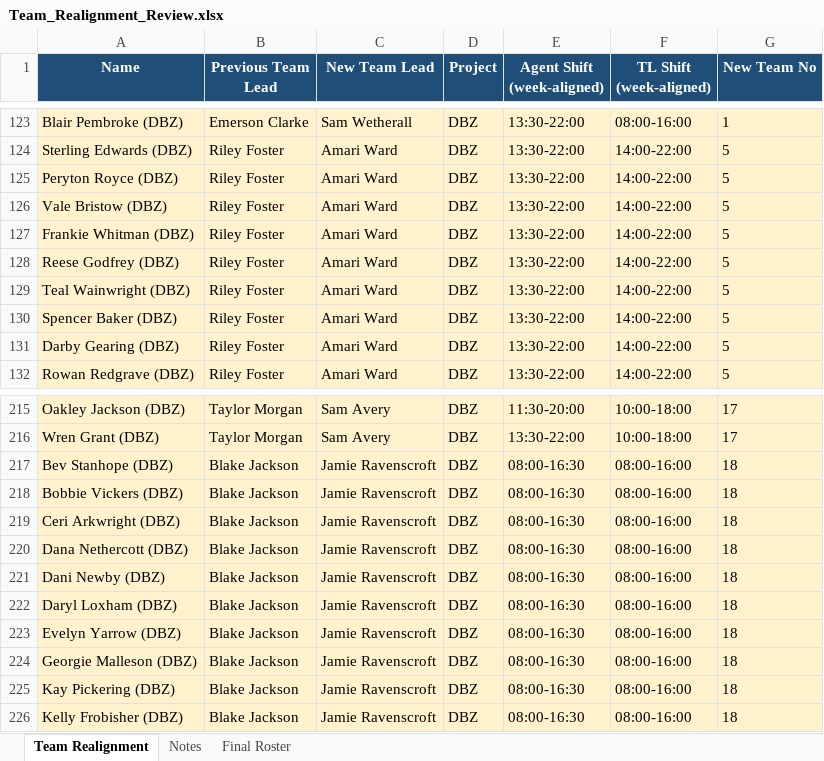
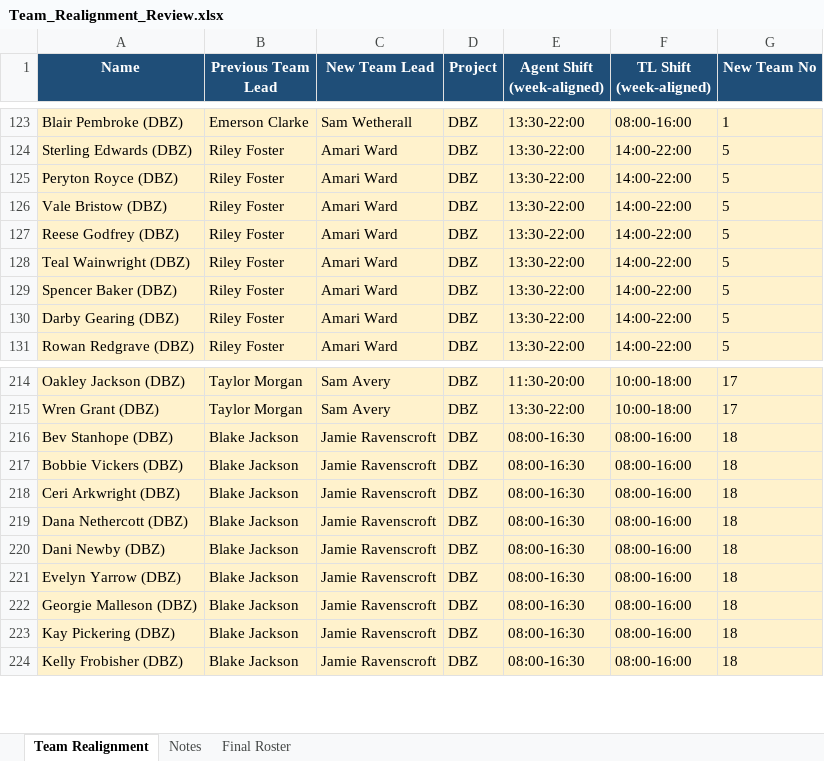
Before and after one commit to Anwarshaik565/EXV, an Excel workbook: 2026-09-15/Team_Realignment_Review.xlsx, sheet Team Realignment, drawn as a sheet; only a part is shown, gaps mark what is left out; values as stored, in another font and other column widths than the file's, no borders; the diff names each change by its address in the sheet, - before the commit and + after, or states it on an @@ line.

Commit message:
Remove Daryl Loxham and Frankie Whitman from Team Realignment tab for consistency with Final Roster tab (both now 249 agents)

```diff
--- a/2026-09-15/Team_Realignment_Review.xlsx (sheet Team Realignment)
+++ b/2026-09-15/Team_Realignment_Review.xlsx (sheet Team Realignment)
-row 127: Frankie Whitman (DBZ) | Riley Foster | Amari Ward | DBZ | 13:30-22:00 | 14:00-22:00 | 5
-row 222: Daryl Loxham (DBZ) | Blake Jackson | Jamie Ravenscroft | DBZ | 08:00-16:30 | 08:00-16:00 | 18
```
